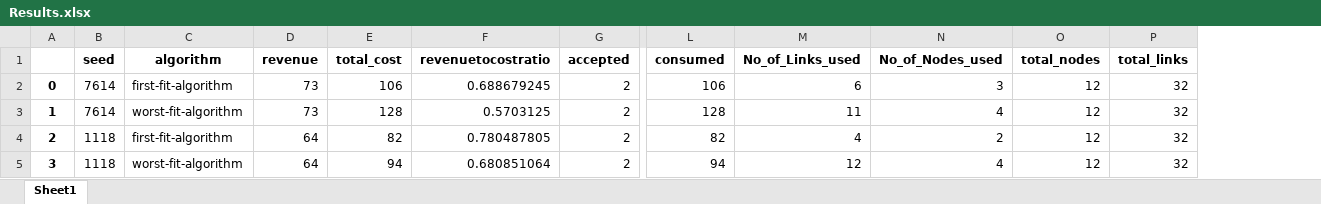
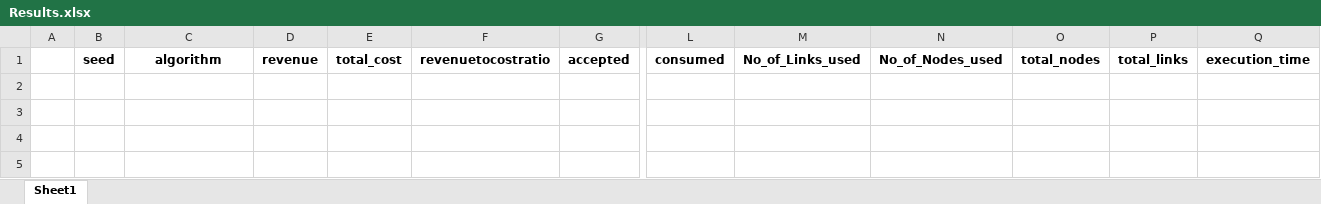
Before and after one commit to geegatomar/EFraS, an Excel workbook: vne/Results.xlsx, sheet Sheet1, drawn as a sheet; only a part is shown, gaps mark what is left out; values as stored, in another font and other column widths than the file's, no borders; removed rows and columns are numbered as before the commit, all else as after; rows hold the shown columns only; the diff names each change by its address in the sheet, - before the commit and + after, or states it on an @@ line.

Commit message:
Adding execution_time, num_vnrs_list support, and ignoring final layer of modified spine-leaf links

```diff
--- a/vne/Results.xlsx (sheet Sheet1)
+++ b/vne/Results.xlsx (sheet Sheet1)
-column A, empty
+column A, empty
+column Q, row 1: execution_time
-row 2: 0 | 7614 | first-fit-algorithm | 73 | 106 | 0.688679245 | 2 | 106 | 6 | 3 | 12 | 32
-row 3: 1 | 7614 | worst-fit-algorithm | 73 | 128 | 0.5703125 | 2 | 128 | 11 | 4 | 12 | 32
-row 4: 2 | 1118 | first-fit-algorithm | 64 | 82 | 0.780487805 | 2 | 82 | 4 | 2 | 12 | 32
-row 5: 3 | 1118 | worst-fit-algorithm | 64 | 94 | 0.680851064 | 2 | 94 | 12 | 4 | 12 | 32
```
Also changed, not shown: 6 other files.
